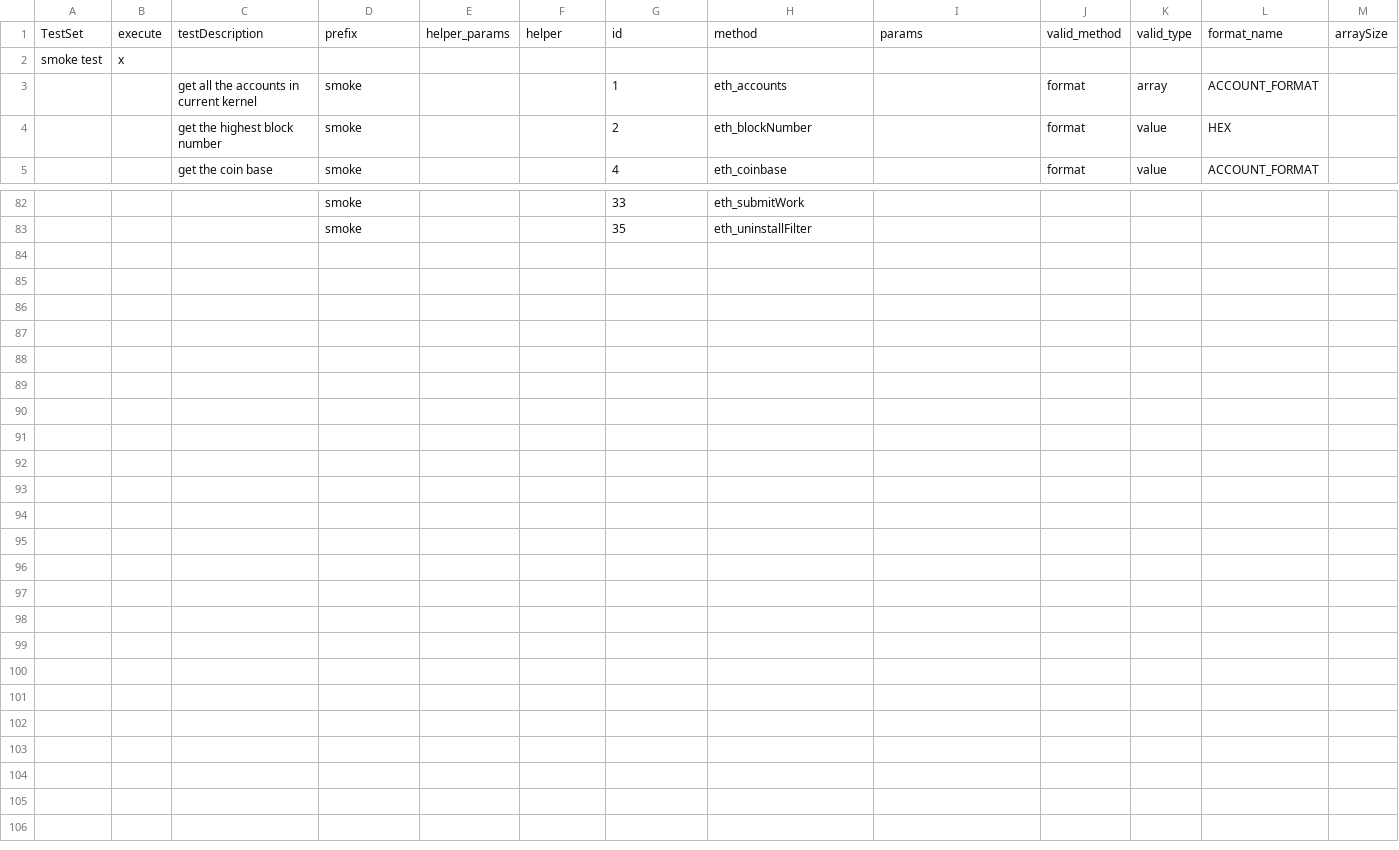
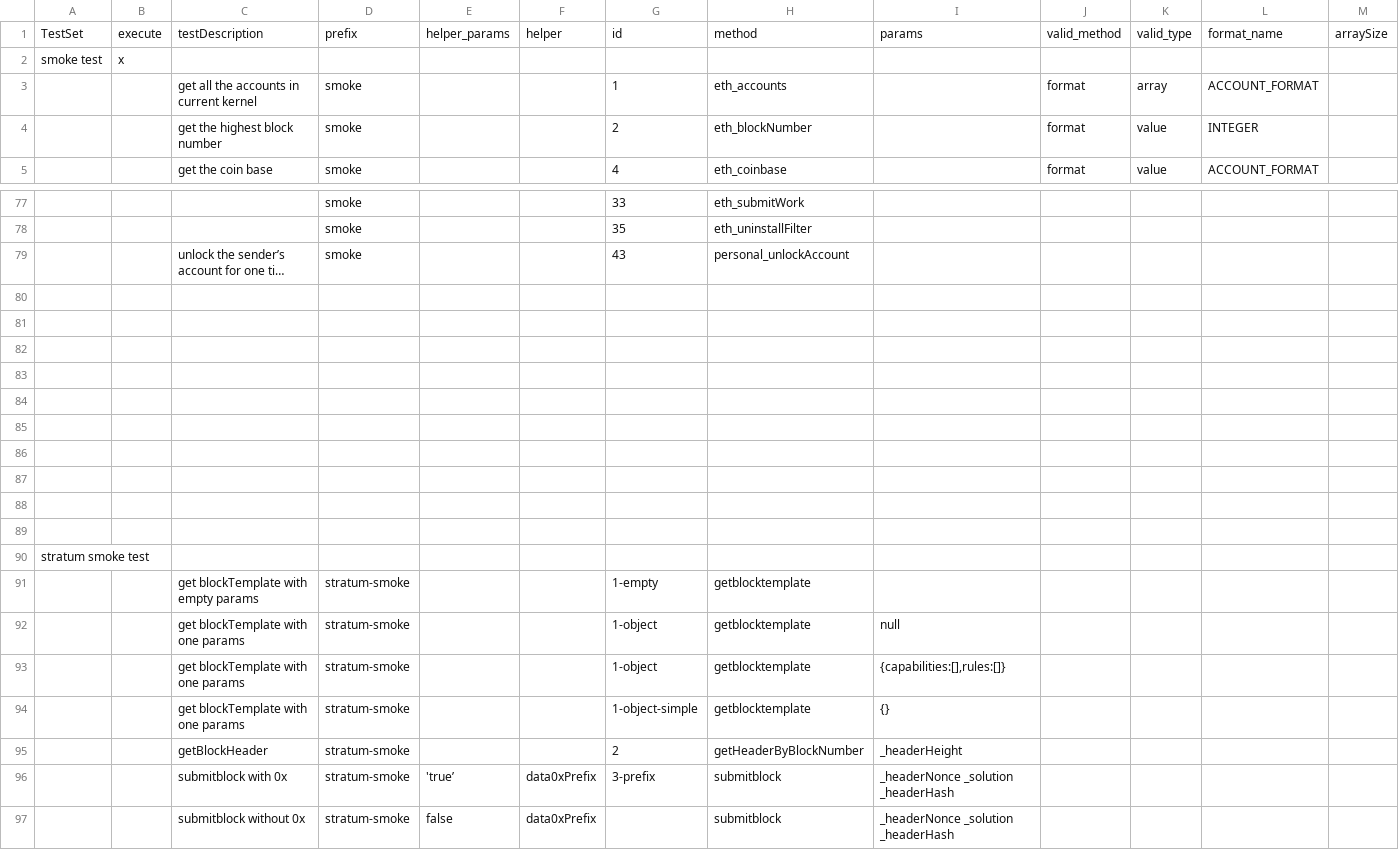
Before and after one commit to makkii-dev/qa-rpc, a CSV file: test_cases/smoke.csv, drawn as a sheet; only a part is shown, gaps mark what is left out; long unchanged cells end in …; rows hold the shown columns only; the diff covers the shown part only; the diff names each change by its address in the sheet, - before the commit and + after, or states it on an @@ line.

```diff
--- a/test_cases/smoke.csv
+++ b/test_cases/smoke.csv
-L4: HEX
+L4: INTEGER
@@ row 46 moved to row 79: unlock the sender’s account for one time… @@
+row 80: (empty)
+row 81: (empty)
+row 82: (empty)
+row 83: (empty)
+row 84: (empty)
+row 85: (empty)
+row 86: (empty)
+row 87: (empty)
+row 88: (empty)
+row 89: (empty)
+row 90: stratum smoke test
+row 91:  |  | get blockTemplate with empty params | stratum-smoke |  |  | 1-empty | getblocktemplate
+row 92:  |  | get blockTemplate with one params | stratum-smoke |  |  | 1-object | getblocktemplate | null
+row 93:  |  | get blockTemplate with one params | stratum-smoke |  |  | 1-object | getblocktemplate | {capabilities:[],rules:[]}
+row 94:  |  | get blockTemplate with one params | stratum-smoke |  |  | 1-object-simple | getblocktemplate | {}
+row 95:  |  | getBlockHeader | stratum-smoke |  |  | 2 | getHeaderByBlockNumber | _headerHeight
+row 96:  |  | submitblock with 0x | stratum-smoke | 'true’ | data0xPrefix | 3-prefix | submitblock | _headerNonce _solution _headerHash
+row 97:  |  | submitblock without 0x | stratum-smoke | false | data0xPrefix |  | submitblock | _headerNonce _solution _headerHash
```
Also changed, not shown: 4 removed rows and 1 edited cell elsewhere in this file, test_cases/rust_java_output.csv, test_cases/testDriver.csv, 11 other files.
